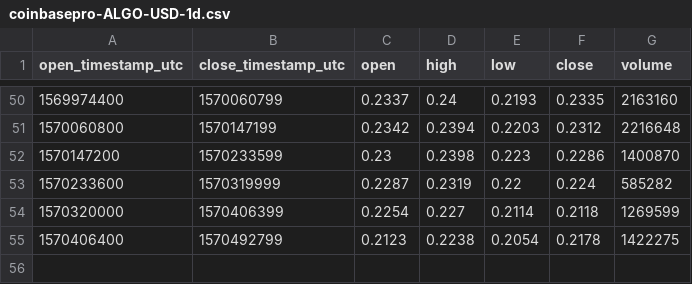
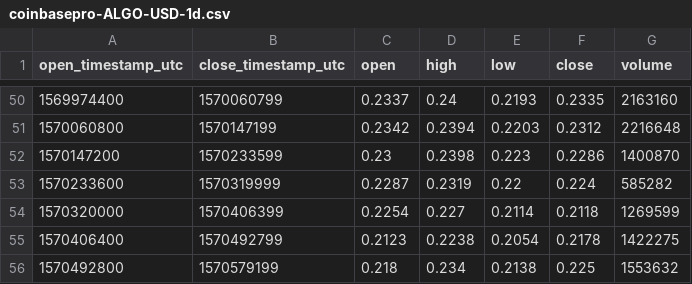
Before and after one commit to cryptobigbro/coinbasepro-ALGO-USD, a CSV file: coinbasepro-ALGO-USD-1d.csv, drawn as a sheet; only a part is shown, gaps mark what is left out; the diff names each change by its address in the sheet, - before the commit and + after, or states it on an @@ line.

```diff
--- a/coinbasepro-ALGO-USD-1d.csv
+++ b/coinbasepro-ALGO-USD-1d.csv
+row 56: 1570492800 | 1570579199 | 0.218 | 0.234 | 0.2138 | 0.225 | 1553632
```
Also changed, not shown: coinbasepro-ALGO-USD-1h.csv, coinbasepro-ALGO-USD-1m.csv.
